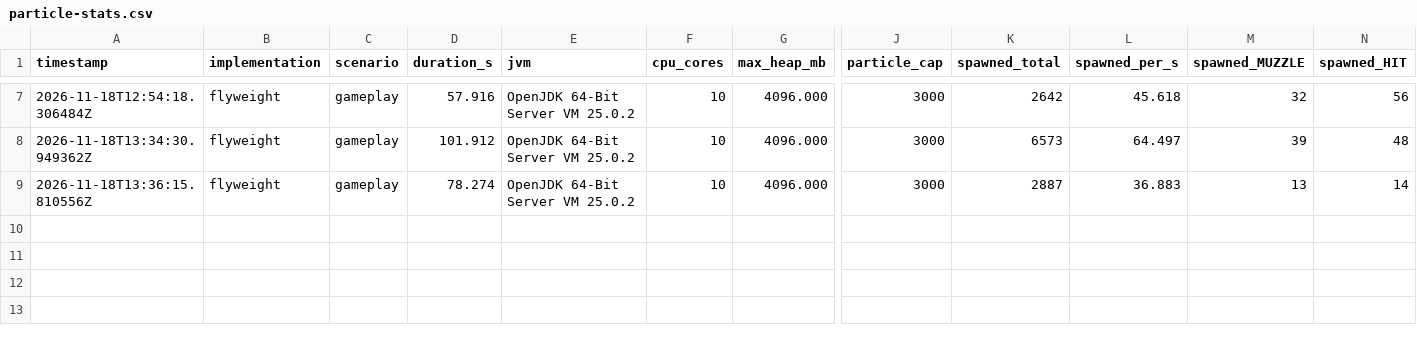
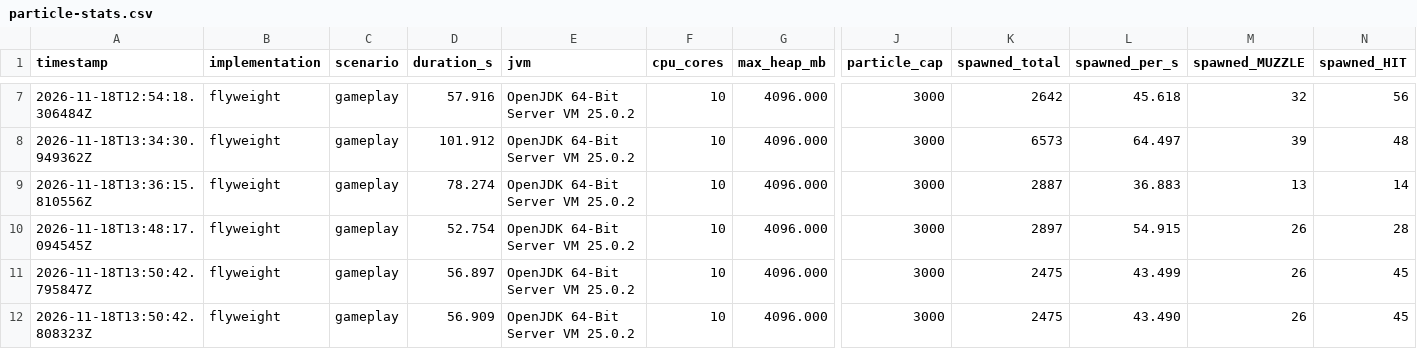
Before and after one commit to Titaliukas/Paskutinis-atsiskaitymas, a CSV file: particle-stats.csv, drawn as a sheet; only a part is shown, gaps mark what is left out; rows hold the shown columns only; the diff names each change by its address in the sheet, - before the commit and + after, or states it on an @@ line.

```diff
--- a/particle-stats.csv
+++ b/particle-stats.csv
+row 10: 2026-11-18T13:48:17.094545Z | flyweight | gameplay | 52.754 | OpenJDK 64-Bit Server VM 25.0.2 | 10 | 4096.000 | 3000 | 2897 | 54.915 | 26 | 28
+row 11: 2026-11-18T13:50:42.795847Z | flyweight | gameplay | 56.897 | OpenJDK 64-Bit Server VM 25.0.2 | 10 | 4096.000 | 3000 | 2475 | 43.499 | 26 | 45
+row 12: 2026-11-18T13:50:42.808323Z | flyweight | gameplay | 56.909 | OpenJDK 64-Bit Server VM 25.0.2 | 10 | 4096.000 | 3000 | 2475 | 43.490 | 26 | 45
```
Also changed, not shown: 14 other files.
